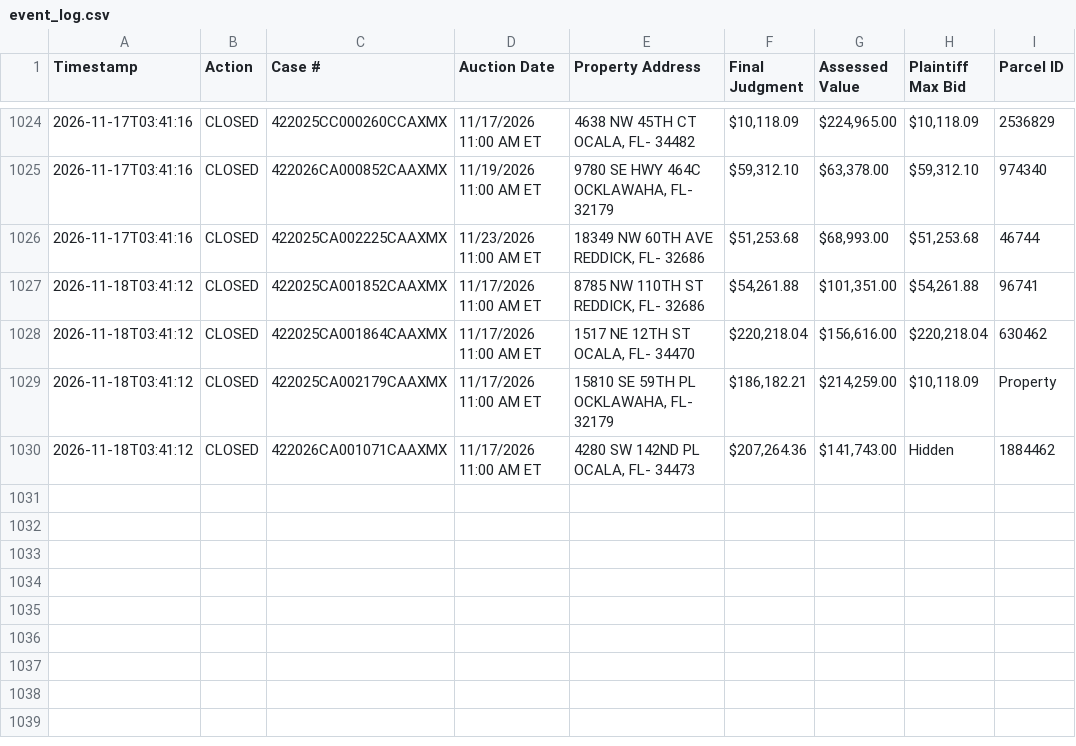
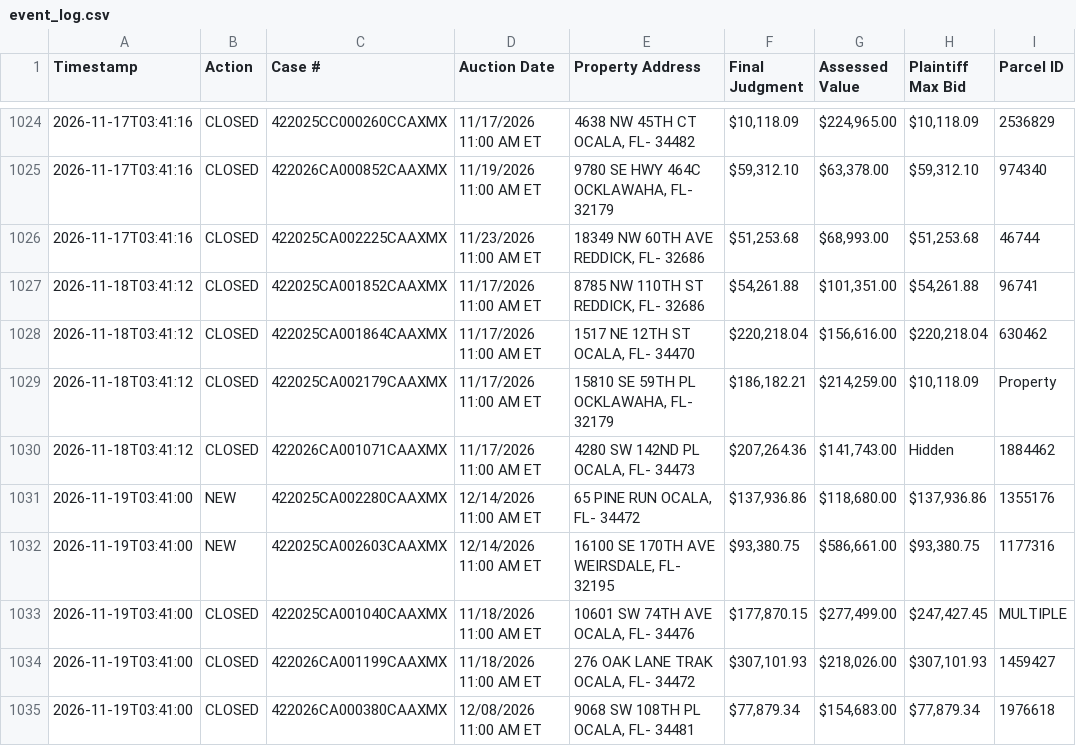
Before and after one commit to figlesias7/realforeclose-marion, a CSV file: data/event_log.csv, drawn as a sheet; only a part is shown, gaps mark what is left out.

```diff
--- a/data/event_log.csv
+++ b/data/event_log.csv
@@ -1030 +1030,6 @@ Timestamp,Action,Case #,Auction Date,Property Address,Final Judgment,Assessed Va
 2026-11-18T03:41:12,CLOSED,422026CA001071CAAXMX,11/17/2026 11:00 AM ET,"4280 SW 142ND PL OCALA, FL- 34473","$207,264.36","$141,743.00",Hidden,1884462
+2026-11-19T03:41:00,NEW,422025CA002280CAAXMX,12/14/2026 11:00 AM ET,"65 PINE RUN OCALA, FL- 34472","$137,936.86","$118,680.00","$137,936.86",1355176
+2026-11-19T03:41:00,NEW,422025CA002603CAAXMX,12/14/2026 11:00 AM ET,"16100 SE 170TH AVE WEIRSDALE, FL- 32195","$93,380.75","$586,661.00","$93,380.75",1177316
+2026-11-19T03:41:00,CLOSED,422025CA001040CAAXMX,11/18/2026 11:00 AM ET,"10601 SW 74TH AVE OCALA, FL- 34476","$177,870.15","$277,499.00","$247,427.45",MULTIPLE
+2026-11-19T03:41:00,CLOSED,422026CA001199CAAXMX,11/18/2026 11:00 AM ET,"276 OAK LANE TRAK OCALA, FL- 34472","$307,101.93","$218,026.00","$307,101.93",1459427
+2026-11-19T03:41:00,CLOSED,422026CA000380CAAXMX,12/08/2026 11:00 AM ET,"9068 SW 108TH PL OCALA, FL- 34481","$77,879.34","$154,683.00","$77,879.34",1976618
```
Also changed, not shown: data/active_foreclosures.csv, data/all_seen.csv, 3 other files.
